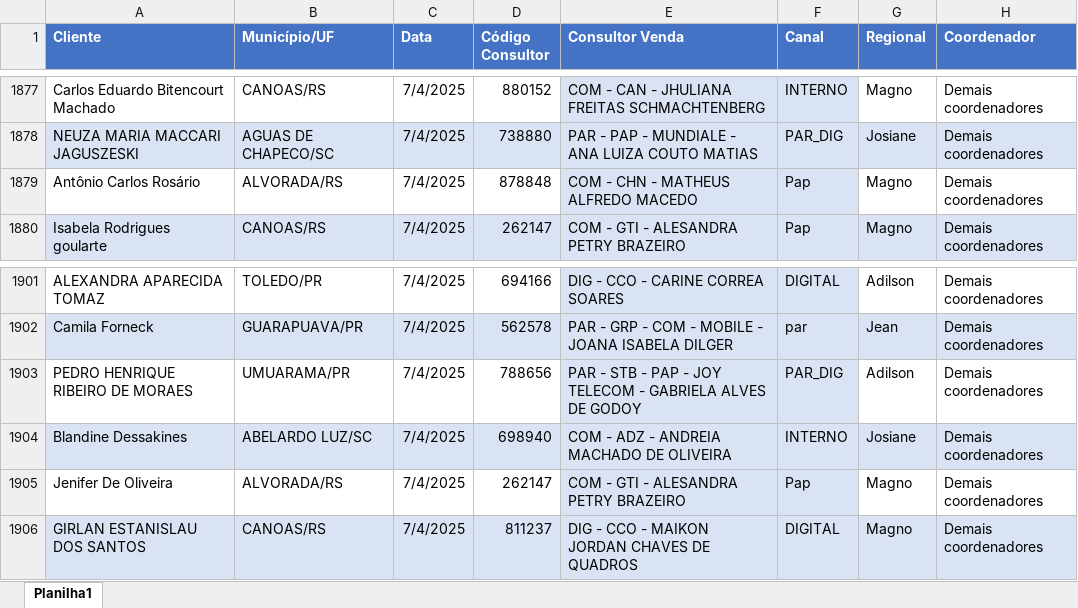
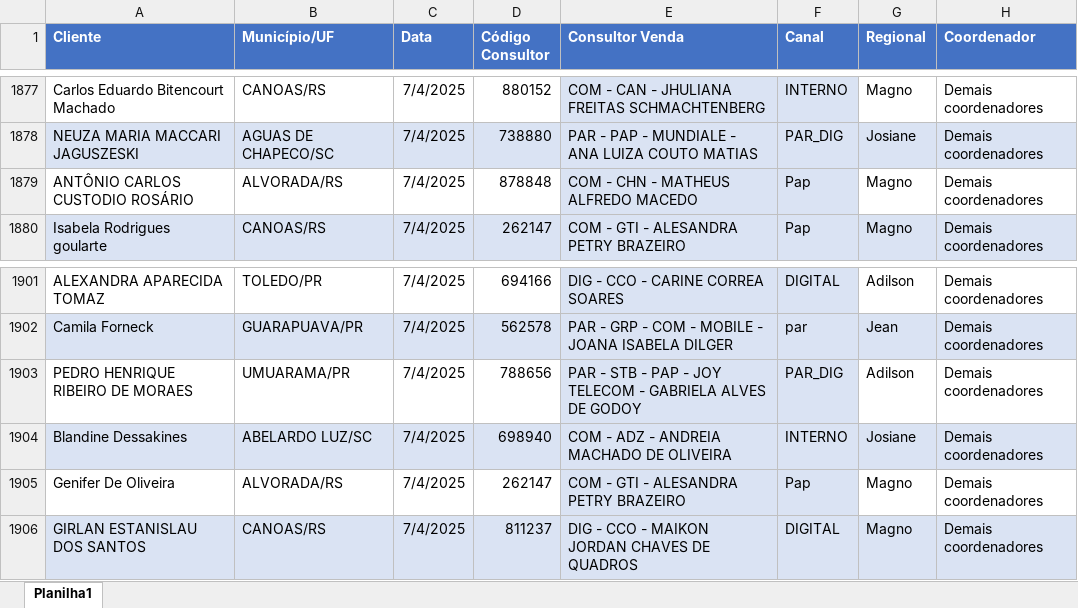
Before and after one commit to ajcds38/V2-crm-dominus, an Excel workbook: crm_dominus/apps/dados/backlog_ativacao.xlsx, sheet Planilha1, drawn as a sheet; only a part is shown, gaps mark what is left out; values as stored, in another font and other column widths than the file's, no borders; the diff covers the shown part only; the diff names each change by its address in the sheet, - before the commit and + after, or states it on an @@ line.

```diff
--- a/crm_dominus/apps/dados/backlog_ativacao.xlsx (sheet Planilha1)
+++ b/crm_dominus/apps/dados/backlog_ativacao.xlsx (sheet Planilha1)
-A1879 (Cliente): Antônio Carlos Rosário
+A1879 (Cliente): ANTÔNIO CARLOS CUSTODIO ROSÁRIO
-A1905 (Cliente): Jenifer De Oliveira
+A1905 (Cliente): Genifer De Oliveira
```
Also changed, not shown: 127 added rows elsewhere in this sheet, crm_dominus/apps/dados/backlog_adesao.xlsx, 3 other files.
